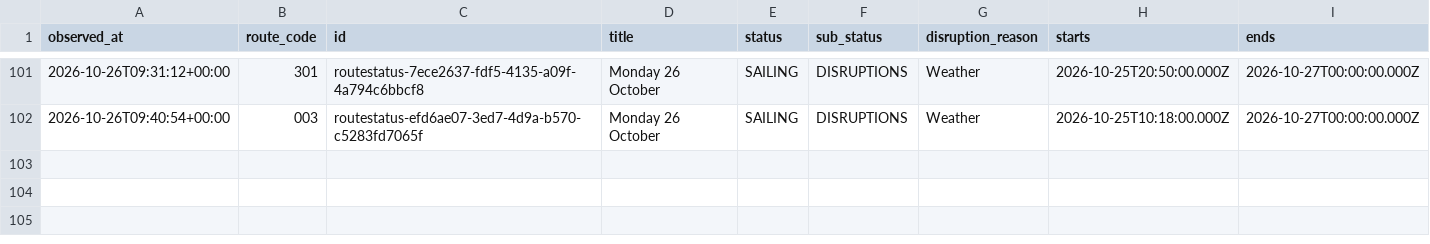
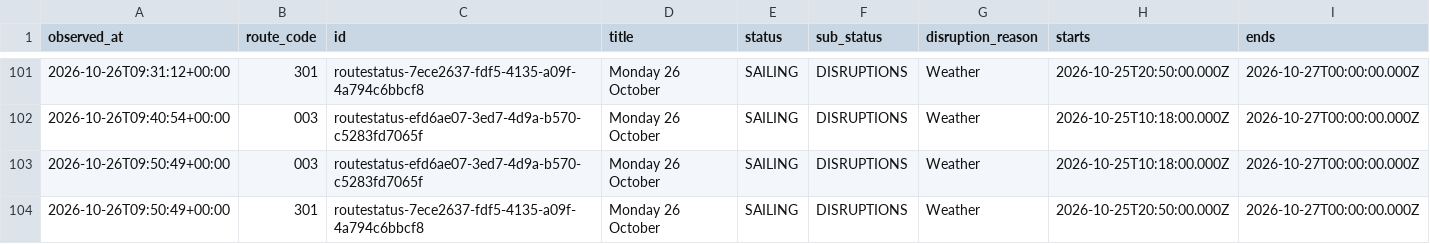
Before and after one commit to SamKelsey/ferry-predictor, a CSV file: notices.csv, drawn as a sheet; only a part is shown, gaps mark what is left out; rows hold the shown columns only; the diff names each change by its address in the sheet, - before the commit and + after, or states it on an @@ line.

```diff
--- a/notices.csv
+++ b/notices.csv
+row 103: 2026-10-26T09:50:49+00:00 | 003 | routestatus-efd6ae07-3ed7-4d9a-b570-c5283fd7065f | Monday 26 October | SAILING | DISRUPTIONS | Weather | 2026-10-25T10:18:00.000Z | 2026-10-27T00:00:00.000Z
+row 104: 2026-10-26T09:50:49+00:00 | 301 | routestatus-7ece2637-fdf5-4135-a09f-4a794c6bbcf8 | Monday 26 October | SAILING | DISRUPTIONS | Weather | 2026-10-25T20:50:00.000Z | 2026-10-27T00:00:00.000Z
```
